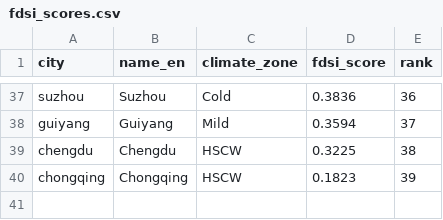
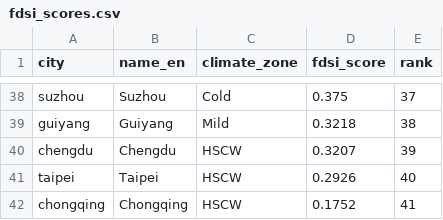
Before and after one commit to stefana715/multi-cities-bipv-nc, a CSV file: results/fdsi/fdsi_scores.csv, drawn as a sheet; only a part is shown, gaps mark what is left out; addresses are those after the commit; the diff covers the shown part only; the diff names each change by its address in the sheet, - before the commit and + after, or states it on an @@ line.

```diff
--- a/results/fdsi/fdsi_scores.csv
+++ b/results/fdsi/fdsi_scores.csv
-D38 (fdsi_score): 0.3836
+D38 (fdsi_score): 0.375
-E38 (rank): 36
+E38 (rank): 37
-D39 (fdsi_score): 0.3594
+D39 (fdsi_score): 0.3218
-E39 (rank): 37
+E39 (rank): 38
-D40 (fdsi_score): 0.3225
+D40 (fdsi_score): 0.3207
-E40 (rank): 38
+E40 (rank): 39
+row 41: taipei | Taipei | HSCW | 0.2926 | 40
-D42 (fdsi_score): 0.1823
+D42 (fdsi_score): 0.1752
-E42 (rank): 39
+E42 (rank): 41
```
Also changed, not shown: 15 added rows, 14 removed rows and 36 edited cells elsewhere in this file, results/energy/cross_city_d1d4d5.csv, results/fdsi/integrated_indicators.csv, 48 other files.
